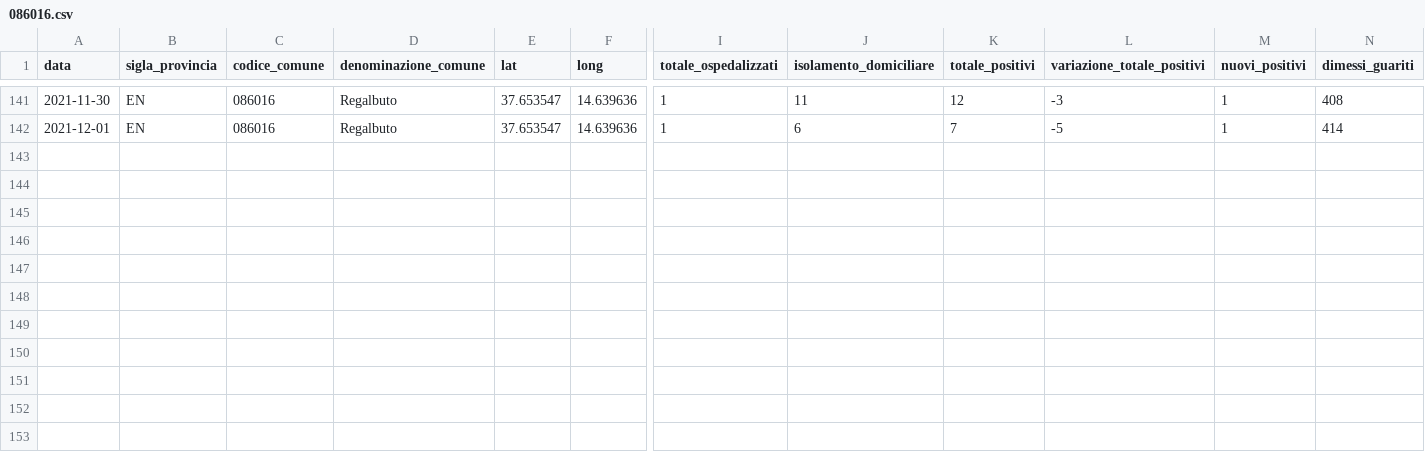
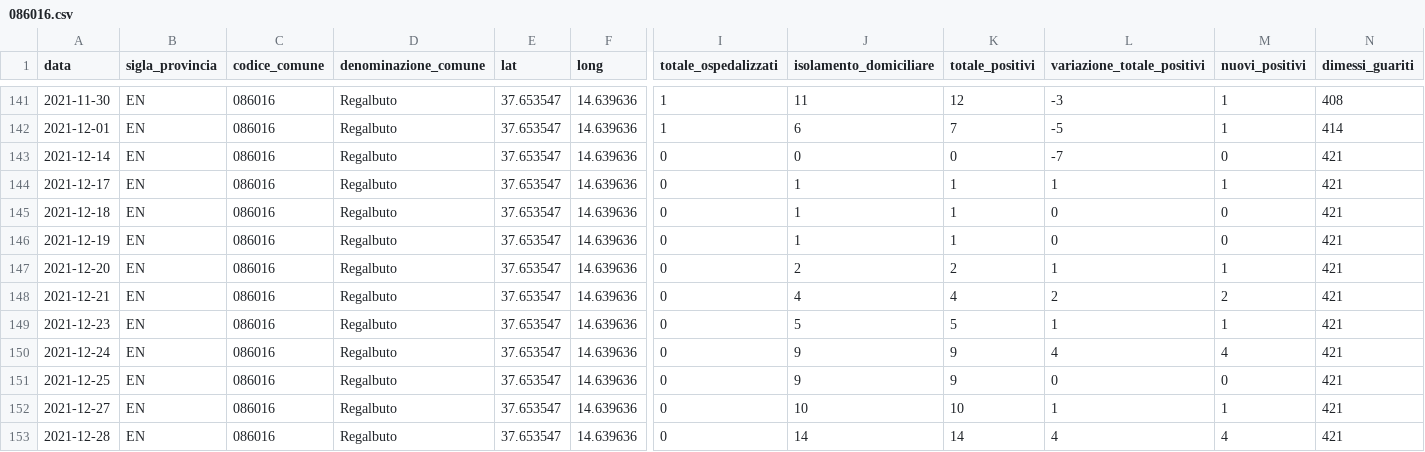
Before and after one commit to opendatasicilia/informa-covid19, a CSV file: dati/informacovid/086016/086016.csv, drawn as a sheet; only a part is shown, gaps mark what is left out; rows hold the shown columns only; the diff names each change by its address in the sheet, - before the commit and + after, or states it on an @@ line.

```diff
--- a/dati/informacovid/086016/086016.csv
+++ b/dati/informacovid/086016/086016.csv
+row 143: 2021-12-14 | EN | 086016 | Regalbuto | 37.653547 | 14.639636 | 0 | 0 | 0 | -7 | 0 | 421
+row 144: 2021-12-17 | EN | 086016 | Regalbuto | 37.653547 | 14.639636 | 0 | 1 | 1 | 1 | 1 | 421
+row 145: 2021-12-18 | EN | 086016 | Regalbuto | 37.653547 | 14.639636 | 0 | 1 | 1 | 0 | 0 | 421
+row 146: 2021-12-19 | EN | 086016 | Regalbuto | 37.653547 | 14.639636 | 0 | 1 | 1 | 0 | 0 | 421
+row 147: 2021-12-20 | EN | 086016 | Regalbuto | 37.653547 | 14.639636 | 0 | 2 | 2 | 1 | 1 | 421
+row 148: 2021-12-21 | EN | 086016 | Regalbuto | 37.653547 | 14.639636 | 0 | 4 | 4 | 2 | 2 | 421
+row 149: 2021-12-23 | EN | 086016 | Regalbuto | 37.653547 | 14.639636 | 0 | 5 | 5 | 1 | 1 | 421
+row 150: 2021-12-24 | EN | 086016 | Regalbuto | 37.653547 | 14.639636 | 0 | 9 | 9 | 4 | 4 | 421
+row 151: 2021-12-25 | EN | 086016 | Regalbuto | 37.653547 | 14.639636 | 0 | 9 | 9 | 0 | 0 | 421
+row 152: 2021-12-27 | EN | 086016 | Regalbuto | 37.653547 | 14.639636 | 0 | 10 | 10 | 1 | 1 | 421
+row 153: 2021-12-28 | EN | 086016 | Regalbuto | 37.653547 | 14.639636 | 0 | 14 | 14 | 4 | 4 | 421
```
Also changed, not shown: dati/informacovid/085004/085004.csv, dati/informacovid/085007/085007.csv, 22 other files.
